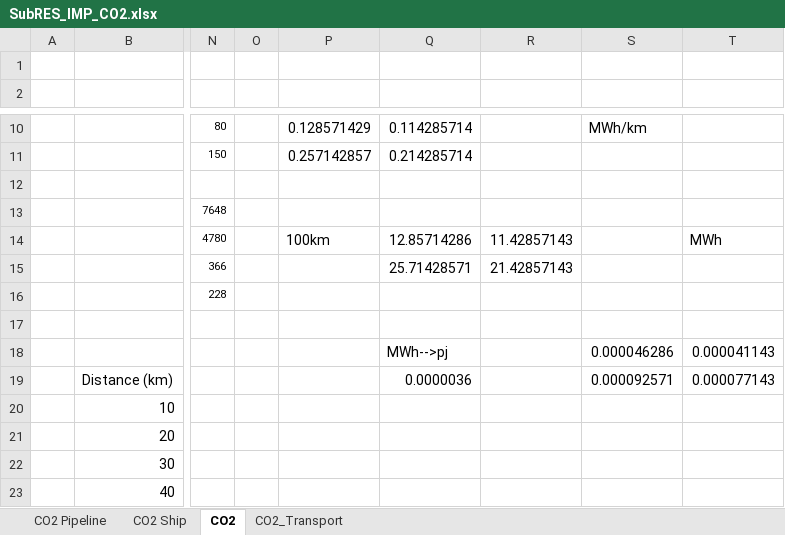
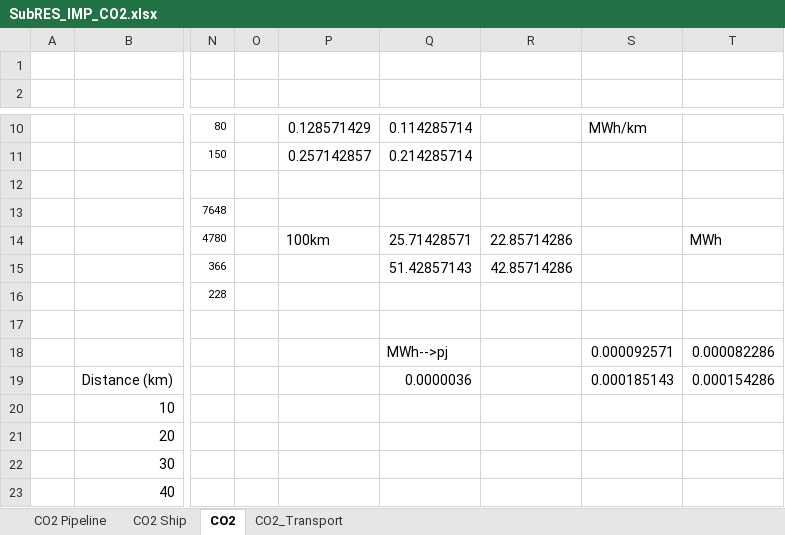
Before and after one commit to frangb99/Master-thesis-model-2, an Excel workbook: SubRES_TMPL/SubRES_IMP_CO2.xlsx, sheet CO2, drawn as a sheet; only a part is shown, gaps mark what is left out; values as stored, in another font and other column widths than the file's, no borders; charts and pictures not drawn; removed rows and columns are numbered as before the commit, all else as after; rows hold the shown columns only; the diff names each change by its address in the sheet, - before the commit and + after, or states it on an @@ line.

```diff
--- a/SubRES_TMPL/SubRES_IMP_CO2.xlsx (sheet CO2)
+++ b/SubRES_TMPL/SubRES_IMP_CO2.xlsx (sheet CO2)
-Q14: 12.85714286
+Q14: 25.71428571
-R14: 11.42857143
+R14: 22.85714286
-Q15: 25.71428571
+Q15: 51.42857143
-R15: 21.42857143
+R15: 42.85714286
-row 18:  |  |  |  |  | MWh-->pj |  | 0.000046286 | 0.000041143
+row 18:  |  |  |  |  | MWh-->pj |  | 0.000092571 | 0.000082286
-S19: 0.000092571
+S19: 0.000185143
-T19: 0.000077143
+T19: 0.000154286
```
Also changed, not shown: sheet CO2_Transport, charts or pictures, SubRES_TMPL/SubRES_STO_Techs_batteries.xlsx, 11 other files.
